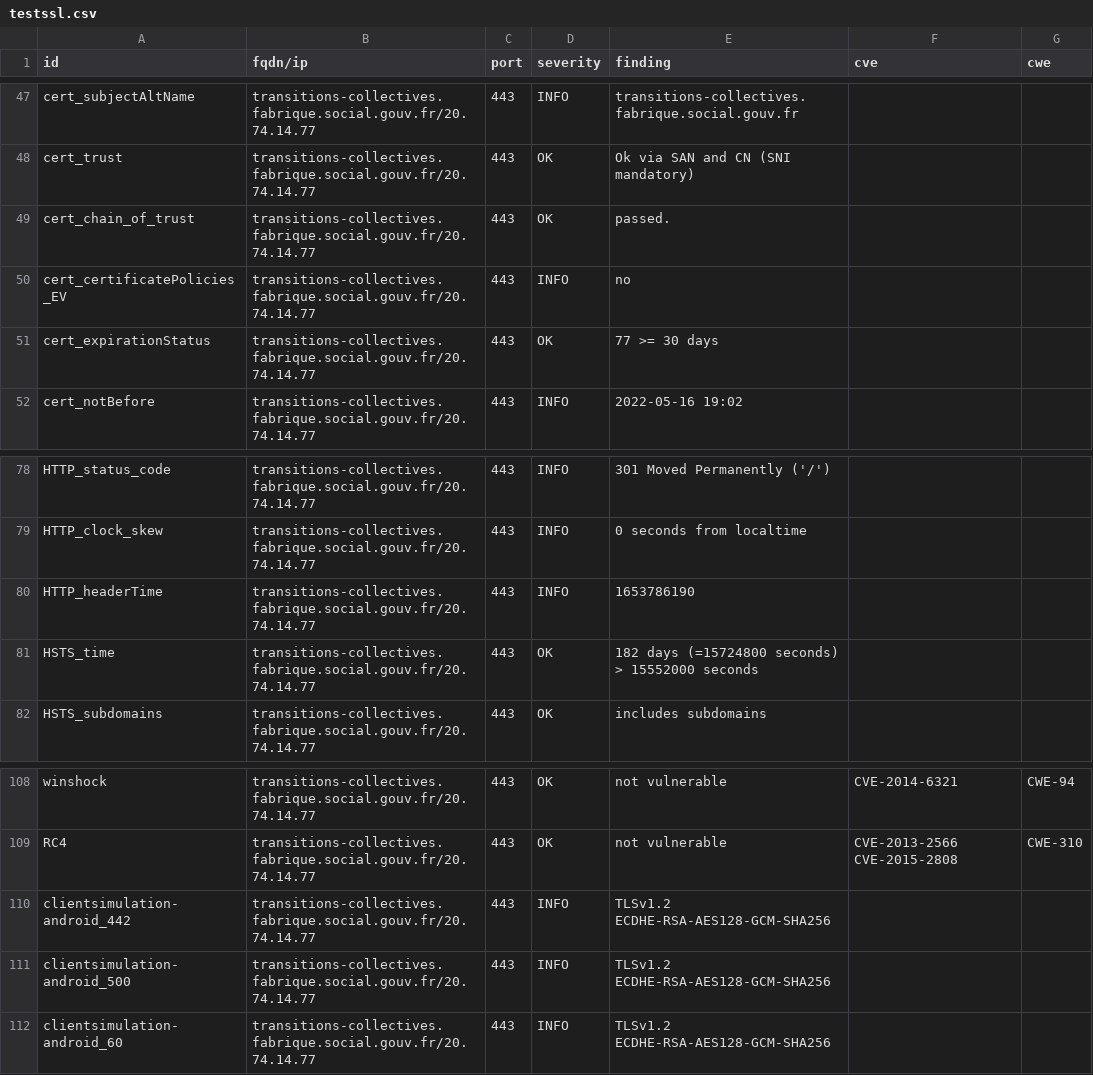
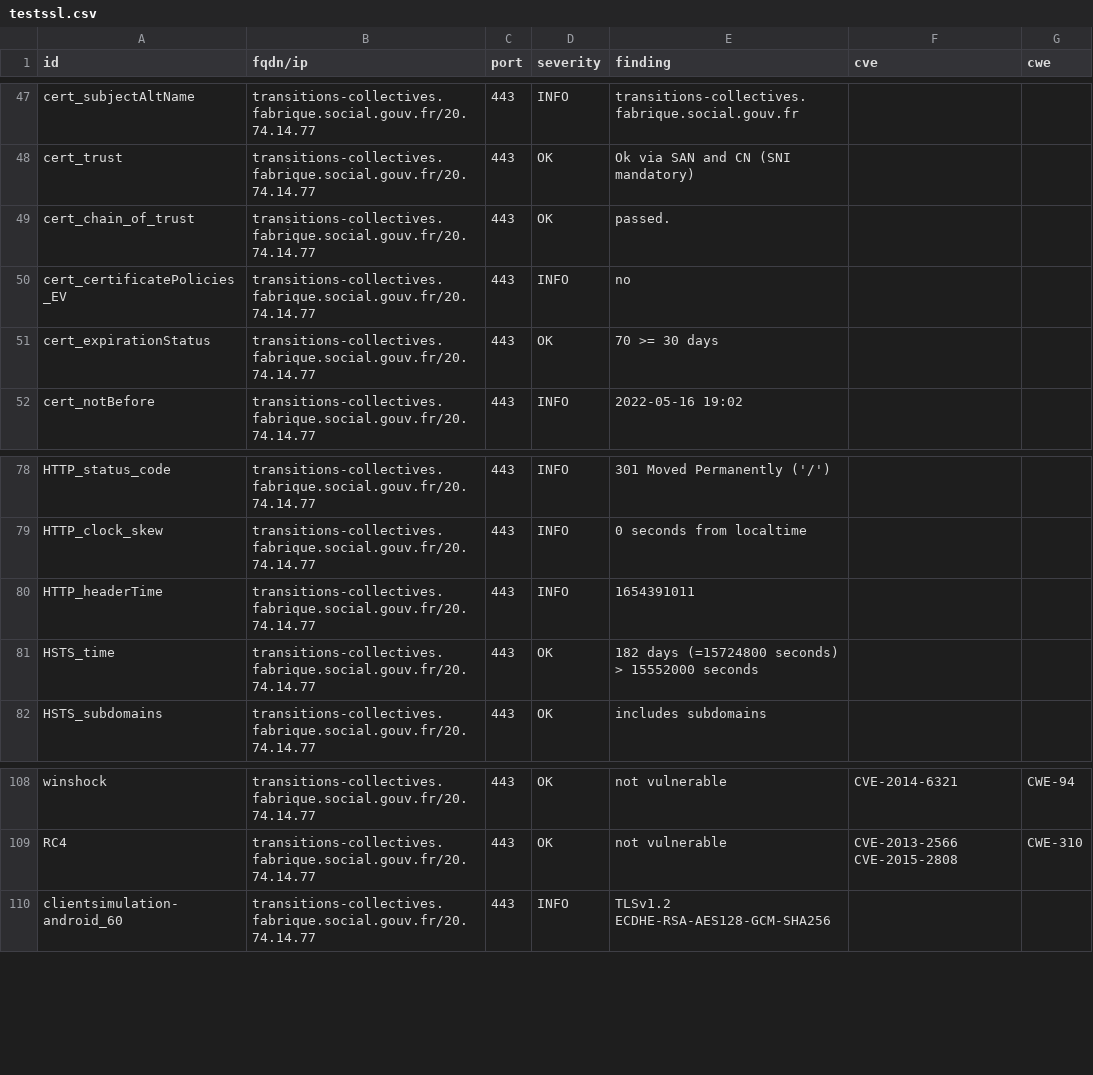
Before and after one commit to ClementNumericite/dashlord, a CSV file: results/aHR0cHM6Ly90cmFuc2l0aW9ucy1jb2xsZWN0aXZlcy5mYWJyaXF1ZS5zb2NpYWwuZ291di5mcg==/testssl.csv, drawn as a sheet; only a part is shown, gaps mark what is left out; the diff covers the shown part only.

Commit message:
update: https://transitions-collectives.fabrique.social.gouv.fr

```diff
--- a/results/aHR0cHM6Ly90cmFuc2l0aW9ucy1jb2xsZWN0aXZlcy5mYWJyaXF1ZS5zb2NpYWwuZ291di5mcg==/testssl.csv
+++ b/results/aHR0cHM6Ly90cmFuc2l0aW9ucy1jb2xsZWN0aXZlcy5mYWJyaXF1ZS5zb2NpYWwuZ291di5mcg==/testssl.csv
@@ -50,3 +50,3 @@
 "cert_certificatePolicies_EV","transitions-collectives.fabrique.social.gouv.fr/20.74.14.77","443","INFO","no","",""
-"cert_expirationStatus","transitions-collectives.fabrique.social.gouv.fr/20.74.14.77","443","OK","77 >= 30 days","",""
+"cert_expirationStatus","transitions-collectives.fabrique.social.gouv.fr/20.74.14.77","443","OK","70 >= 30 days","",""
 "cert_notBefore","transitions-collectives.fabrique.social.gouv.fr/20.74.14.77","443","INFO","2022-05-16 19:02","",""
@@ -79,3 +79,3 @@
 "HTTP_clock_skew","transitions-collectives.fabrique.social.gouv.fr/20.74.14.77","443","INFO","0 seconds from localtime","",""
-"HTTP_headerTime","transitions-collectives.fabrique.social.gouv.fr/20.74.14.77","443","INFO","1653786190","",""
+"HTTP_headerTime","transitions-collectives.fabrique.social.gouv.fr/20.74.14.77","443","INFO","1654391011","",""
 "HSTS_time","transitions-collectives.fabrique.social.gouv.fr/20.74.14.77","443","OK","182 days (=15724800 seconds) > 15552000 seconds","",""
@@ -109,4 +109,2 @@
 "RC4","transitions-collectives.fabrique.social.gouv.fr/20.74.14.77","443","OK","not vulnerable","CVE-2013-2566 CVE-2015-2808","CWE-310"
-"clientsimulation-android_442","transitions-collectives.fabrique.social.gouv.fr/20.74.14.77","443","INFO","TLSv1.2 ECDHE-RSA-AES128-GCM-SHA256","",""
-"clientsimulation-android_500","transitions-collectives.fabrique.social.gouv.fr/20.74.14.77","443","INFO","TLSv1.2 ECDHE-RSA-AES128-GCM-SHA256","",""
 "clientsimulation-android_60","transitions-collectives.fabrique.social.gouv.fr/20.74.14.77","443","INFO","TLSv1.2 ECDHE-RSA-AES128-GCM-SHA256","",""
```
Also changed, not shown: 6 added rows, 5 removed rows and 7 edited cells elsewhere in this file, 15 other files.
